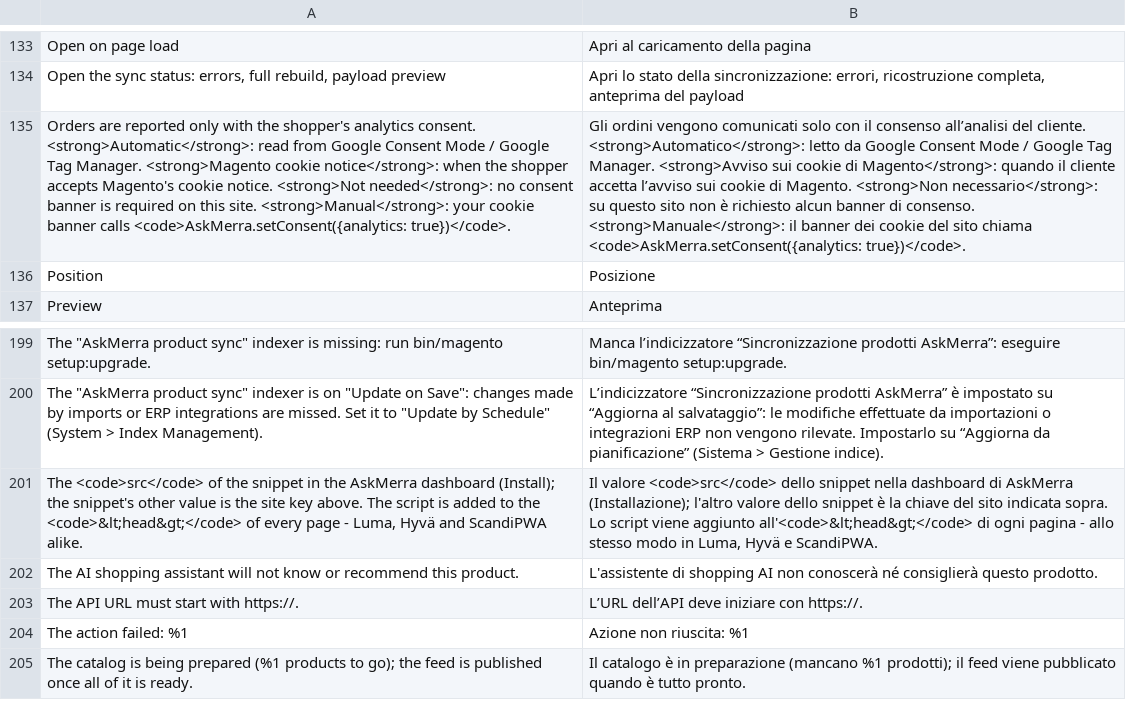
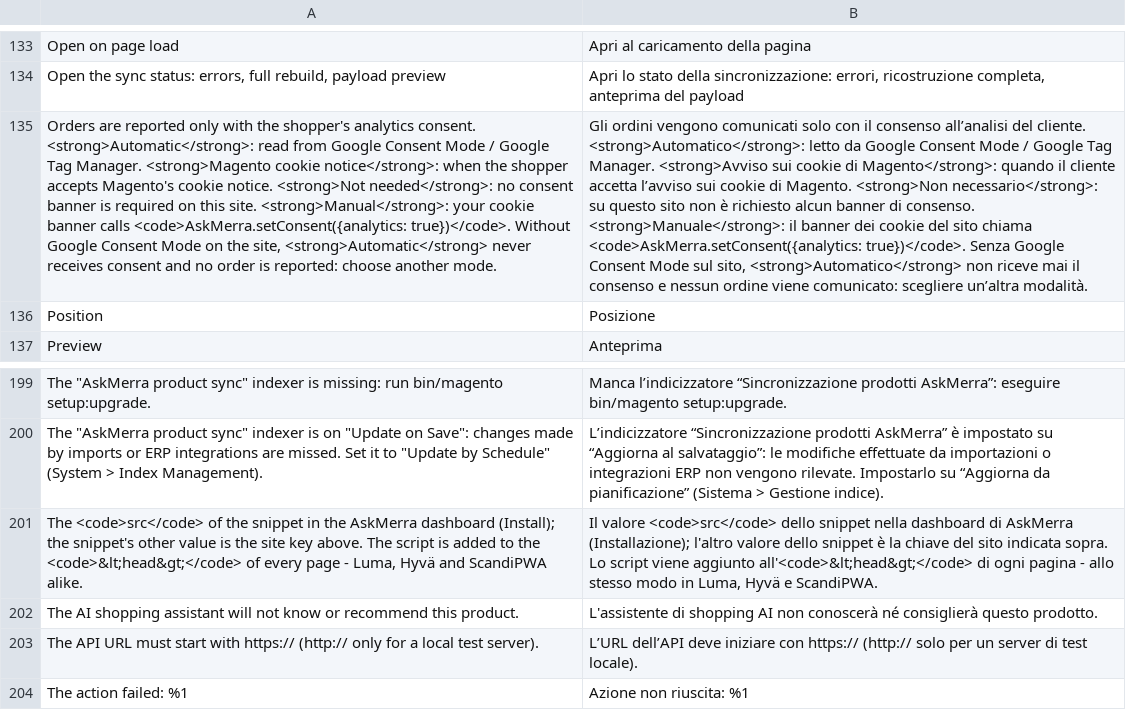
Before and after one commit to clogg74/askmerra-magento2, a CSV file: i18n/it_IT.csv, drawn as a sheet; only a part is shown, gaps mark what is left out; the shorter side is filled out with more unchanged rows; removed rows and columns are numbered as before the commit, all else as after; the diff names each change by its address in the sheet, - before the commit and + after, or states it on an @@ line.

```diff
--- a/i18n/it_IT.csv
+++ b/i18n/it_IT.csv
-A135: …<code>AskMerra.setConsent({analytics: true})</code>.
+A135: …<code>AskMerra.setConsent({analytics: true})</code>. Without Google Consent Mode on the site, <strong>Automatic</strong> never receives consent and no order is reported: choose another mode.
-B135: …<code>AskMerra.setConsent({analytics: true})</code>.
+B135: …<code>AskMerra.setConsent({analytics: true})</code>. Senza Google Consent Mode sul sito, <strong>Automatico</strong> non riceve mai il consenso e nessun ordine viene comunicato: scegliere un’altra modalità.
-row 203: The API URL must start with https://. | L’URL dell’API deve iniziare con https://.
+row 203: The API URL must start with https:// (http:// only for a local test server). | L’URL dell’API deve iniziare con https:// (http:// solo per un server di test locale).
```
Also changed, not shown: i18n/de_DE.csv, i18n/en_US.csv, 20 other files.
